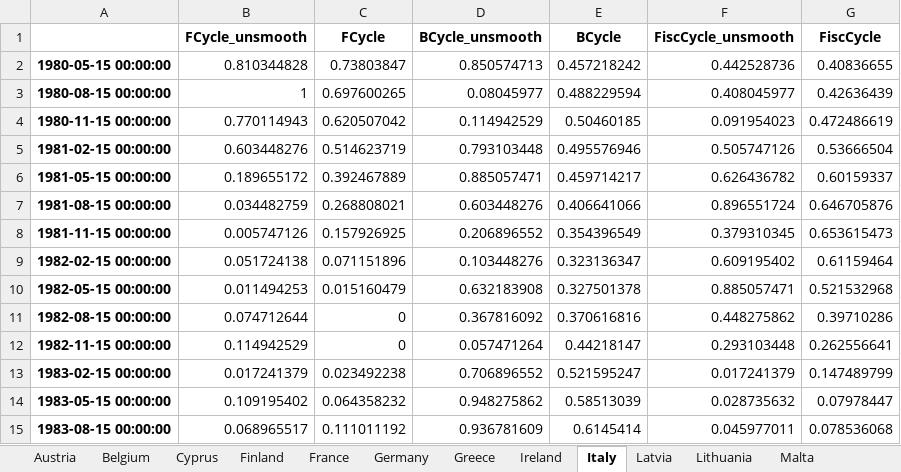
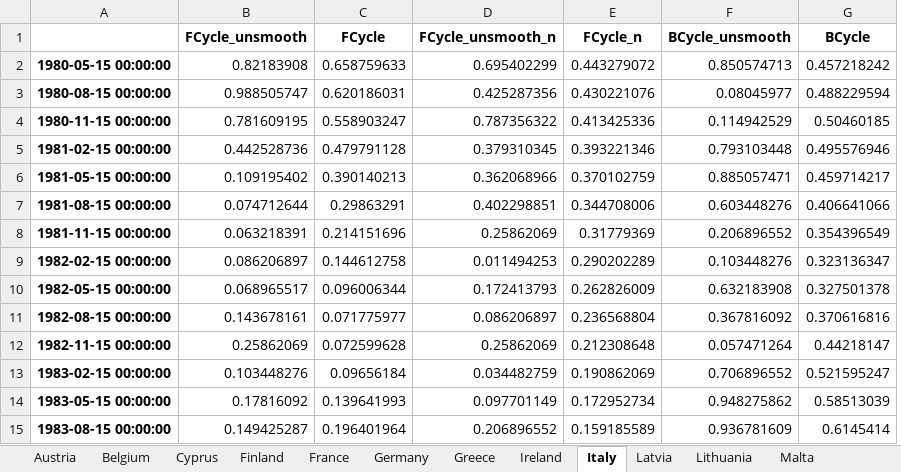
Before and after one commit to Moritz-Pfeifer/Divergence_Monitor, an Excel workbook: Data_Final/Country_Cycle_Data/Cycle_Data.xlsx, sheet Italy, drawn as a sheet; only a part is shown; values as stored, in another font and other column widths than the file's, no borders; charts and pictures not drawn; removed rows and columns are numbered as before the commit, all else as after; the diff covers the shown part only; the diff names each change by its address in the sheet, - before the commit and + after, or states it on an @@ line.

```diff
--- a/Data_Final/Country_Cycle_Data/Cycle_Data.xlsx (sheet Italy)
+++ b/Data_Final/Country_Cycle_Data/Cycle_Data.xlsx (sheet Italy)
+column D (FCycle_unsmooth_n), rows 2-15: 0.695402299 | 0.425287356 | 0.787356322 | 0.379310345 | 0.362068966 | 0.402298851 | 0.25862069 | 0.011494253 | 0.172413793 | 0.086206897 | 0.25862069 | 0.034482759 | 0.097701149 | 0.206896552
+column E (FCycle_n), rows 2-15: 0.443279072 | 0.430221076 | 0.413425336 | 0.393221346 | 0.370102759 | 0.344708006 | 0.31779369 | 0.290202289 | 0.262826009 | 0.236568804 | 0.212308648 | 0.190862069 | 0.172952734 | 0.159185589
-column F (FiscCycle_unsmooth), rows 2-15: 0.442528736 | 0.408045977 | 0.091954023 | 0.505747126 | 0.626436782 | 0.896551724 | 0.379310345 | 0.609195402 | 0.885057471 | 0.448275862 | 0.293103448 | 0.017241379 | 0.028735632 | 0.045977011
-column G (FiscCycle), rows 2-15: 0.40836655 | 0.42636439 | 0.472486619 | 0.53666504 | 0.60159337 | 0.646705876 | 0.653615473 | 0.61159464 | 0.521532968 | 0.39710286 | 0.262556641 | 0.147489799 | 0.07978447 | 0.078536068
-B2 (FCycle_unsmooth): 0.810344828
+B2 (FCycle_unsmooth): 0.82183908
-C2 (FCycle): 0.73803847
+C2 (FCycle): 0.658759633
-B3 (FCycle_unsmooth): 1
+B3 (FCycle_unsmooth): 0.988505747
-C3 (FCycle): 0.697600265
+C3 (FCycle): 0.620186031
-B4 (FCycle_unsmooth): 0.770114943
+B4 (FCycle_unsmooth): 0.781609195
-C4 (FCycle): 0.620507042
+C4 (FCycle): 0.558903247
-B5 (FCycle_unsmooth): 0.603448276
+B5 (FCycle_unsmooth): 0.442528736
-C5 (FCycle): 0.514623719
+C5 (FCycle): 0.479791128
-B6 (FCycle_unsmooth): 0.189655172
+B6 (FCycle_unsmooth): 0.109195402
-C6 (FCycle): 0.392467889
+C6 (FCycle): 0.390140213
-B7 (FCycle_unsmooth): 0.034482759
+B7 (FCycle_unsmooth): 0.074712644
-C7 (FCycle): 0.268808021
+C7 (FCycle): 0.29863291
-B8 (FCycle_unsmooth): 0.005747126
+B8 (FCycle_unsmooth): 0.063218391
-C8 (FCycle): 0.157926925
+C8 (FCycle): 0.214151696
-B9 (FCycle_unsmooth): 0.051724138
+B9 (FCycle_unsmooth): 0.086206897
-C9 (FCycle): 0.071151896
+C9 (FCycle): 0.144612758
-B10 (FCycle_unsmooth): 0.011494253
+B10 (FCycle_unsmooth): 0.068965517
-C10 (FCycle): 0.015160479
+C10 (FCycle): 0.096006344
-B11 (FCycle_unsmooth): 0.074712644
+B11 (FCycle_unsmooth): 0.143678161
-C11 (FCycle): 0
+C11 (FCycle): 0.071775977
-B12 (FCycle_unsmooth): 0.114942529
+B12 (FCycle_unsmooth): 0.25862069
-C12 (FCycle): 0
+C12 (FCycle): 0.072599628
-B13 (FCycle_unsmooth): 0.017241379
+B13 (FCycle_unsmooth): 0.103448276
-C13 (FCycle): 0.023492238
+C13 (FCycle): 0.09656184
-B14 (FCycle_unsmooth): 0.109195402
+B14 (FCycle_unsmooth): 0.17816092
-C14 (FCycle): 0.064358232
+C14 (FCycle): 0.139641993
-B15 (FCycle_unsmooth): 0.068965517
+B15 (FCycle_unsmooth): 0.149425287
-C15 (FCycle): 0.111011192
+C15 (FCycle): 0.196401964
```
Also changed, not shown: 320 edited cells elsewhere in this sheet, sheet Ireland, sheet Netherlands, sheet Belgium, sheet Portugal, sheet Greece, sheet Austria, 10 more sheets, Data_Final/CPI.xlsx, Data_Final/business_cycle_data_final_ERMcut.xlsx, 16 other files.
